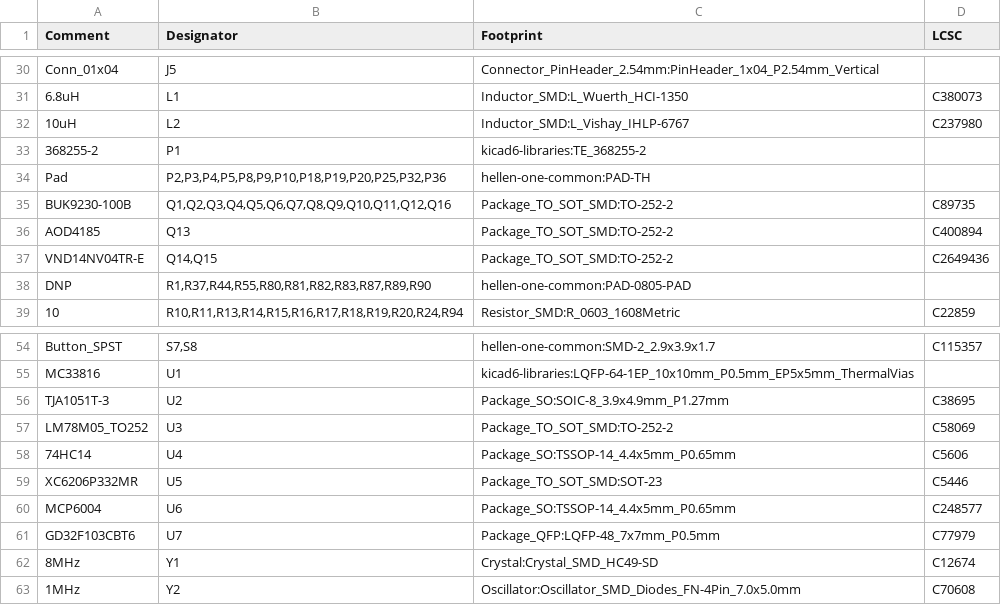
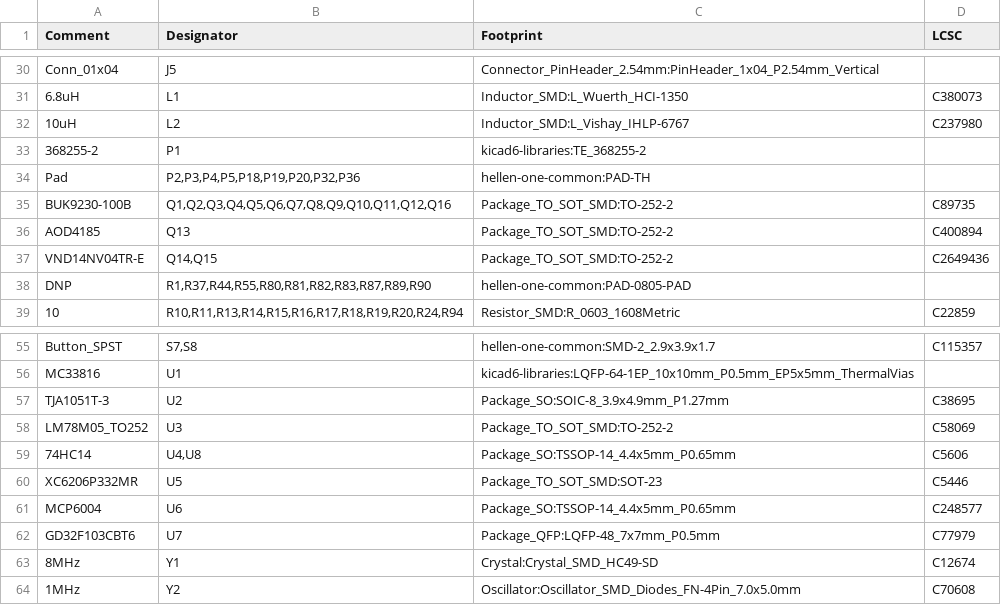
Before and after one commit to rusefi/rusefi-hardware, a CSV file: GDI-4ch/gerber/rev. c/GDI-4ch.csv, drawn as a sheet; only a part is shown, gaps mark what is left out; the diff covers the shown part only.

```diff
--- a/GDI-4ch/gerber/rev. c/GDI-4ch.csv
+++ b/GDI-4ch/gerber/rev. c/GDI-4ch.csv
@@ -33,3 +33,3 @@ Comment,Designator,Footprint,LCSC
 "368255-2","P1","kicad6-libraries:TE_368255-2",""
-"Pad","P2,P3,P4,P5,P8,P9,P10,P18,P19,P20,P25,P32,P36","hellen-one-common:PAD-TH",""
+"Pad","P2,P3,P4,P5,P18,P19,P20,P32,P36","hellen-one-common:PAD-TH",""
 "BUK9230-100B","Q1,Q2,Q3,Q4,Q5,Q6,Q7,Q8,Q9,Q10,Q11,Q12,Q16","Package_TO_SOT_SMD:TO-252-2","C89735"
@@ -57,3 +58,3 @@ Comment,Designator,Footprint,LCSC
 "LM78M05_TO252","U3","Package_TO_SOT_SMD:TO-252-2","C58069"
-"74HC14","U4","Package_SO:TSSOP-14_4.4x5mm_P0.65mm","C5606"
+"74HC14","U4,U8","Package_SO:TSSOP-14_4.4x5mm_P0.65mm","C5606"
 "XC6206P332MR","U5","Package_TO_SOT_SMD:SOT-23","C5446"
```
Also changed, not shown: 1 added row and 7 edited cells elsewhere in this file, GDI-4ch/gerber/rev. c/GDI-4ch-all-pos.csv, 5 other files.
